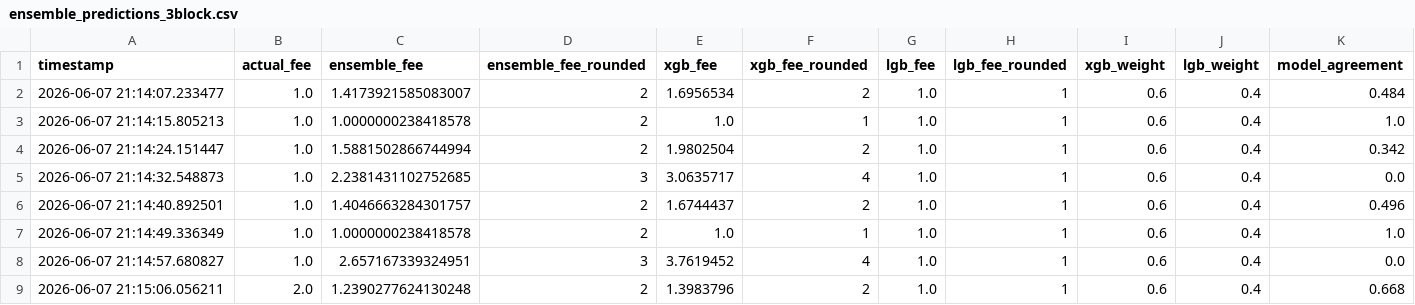
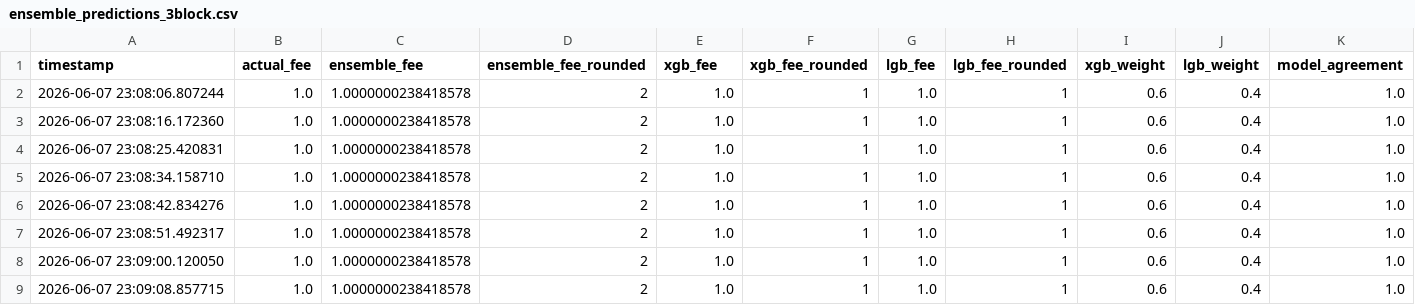
Before and after one commit to CUBOPLUS-BTC/bitcoin-mempool-fee-predictor, a CSV file: models/ensemble_predictions_3block.csv, drawn as a sheet.

```diff
--- a/models/ensemble_predictions_3block.csv
+++ b/models/ensemble_predictions_3block.csv
@@ -1,9 +1,9 @@
 timestamp,actual_fee,ensemble_fee,ensemble_fee_rounded,xgb_fee,xgb_fee_rounded,lgb_fee,lgb_fee_rounded,xgb_weight,lgb_weight,model_agreement
-2026-06-07 21:14:07.233477,1.0,1.4173921585083007,2,1.6956534,2,1.0,1,0.6,0.4,0.484
-2026-06-07 21:14:15.805213,1.0,1.0000000238418578,2,1.0,1,1.0,1,0.6,0.4,1.0
-2026-06-07 21:14:24.151447,1.0,1.5881502866744994,2,1.9802504,2,1.0,1,0.6,0.4,0.342
-2026-06-07 21:14:32.548873,1.0,2.2381431102752685,3,3.0635717,4,1.0,1,0.6,0.4,0.0
-2026-06-07 21:14:40.892501,1.0,1.4046663284301757,2,1.6744437,2,1.0,1,0.6,0.4,0.496
-2026-06-07 21:14:49.336349,1.0,1.0000000238418578,2,1.0,1,1.0,1,0.6,0.4,1.0
-2026-06-07 21:14:57.680827,1.0,2.657167339324951,3,3.7619452,4,1.0,1,0.6,0.4,0.0
-2026-06-07 21:15:06.056211,2.0,1.2390277624130248,2,1.3983796,2,1.0,1,0.6,0.4,0.668
+2026-06-07 23:08:06.807244,1.0,1.0000000238418578,2,1.0,1,1.0,1,0.6,0.4,1.0
+2026-06-07 23:08:16.172360,1.0,1.0000000238418578,2,1.0,1,1.0,1,0.6,0.4,1.0
+2026-06-07 23:08:25.420831,1.0,1.0000000238418578,2,1.0,1,1.0,1,0.6,0.4,1.0
+2026-06-07 23:08:34.158710,1.0,1.0000000238418578,2,1.0,1,1.0,1,0.6,0.4,1.0
+2026-06-07 23:08:42.834276,1.0,1.0000000238418578,2,1.0,1,1.0,1,0.6,0.4,1.0
+2026-06-07 23:08:51.492317,1.0,1.0000000238418578,2,1.0,1,1.0,1,0.6,0.4,1.0
+2026-06-07 23:09:00.120050,1.0,1.0000000238418578,2,1.0,1,1.0,1,0.6,0.4,1.0
+2026-06-07 23:09:08.857715,1.0,1.0000000238418578,2,1.0,1,1.0,1,0.6,0.4,1.0
```
Also changed, not shown: models/ensemble_predictions_1block.csv, models/ensemble_predictions_6block.csv, 15 other files.
